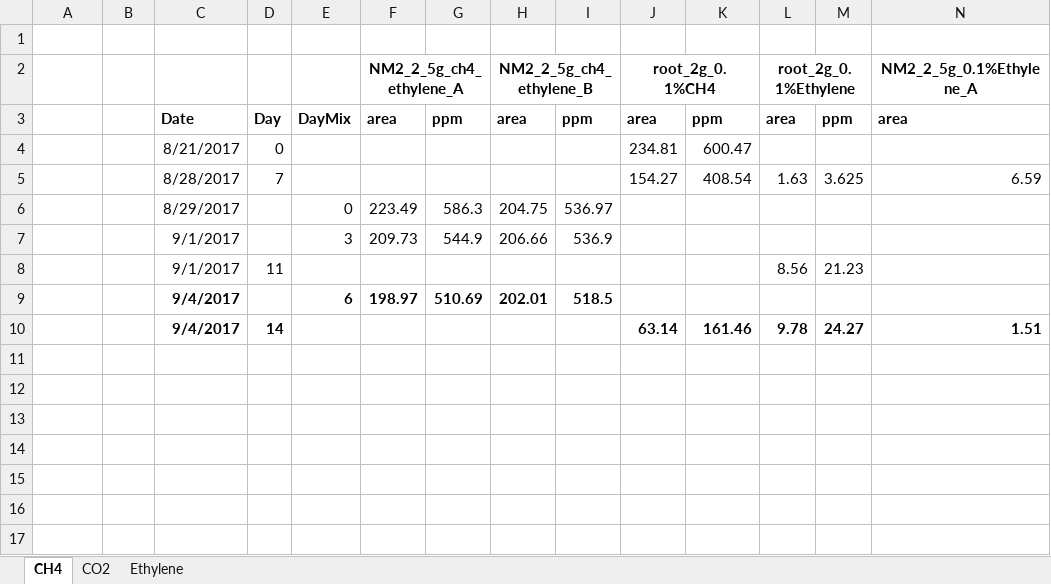
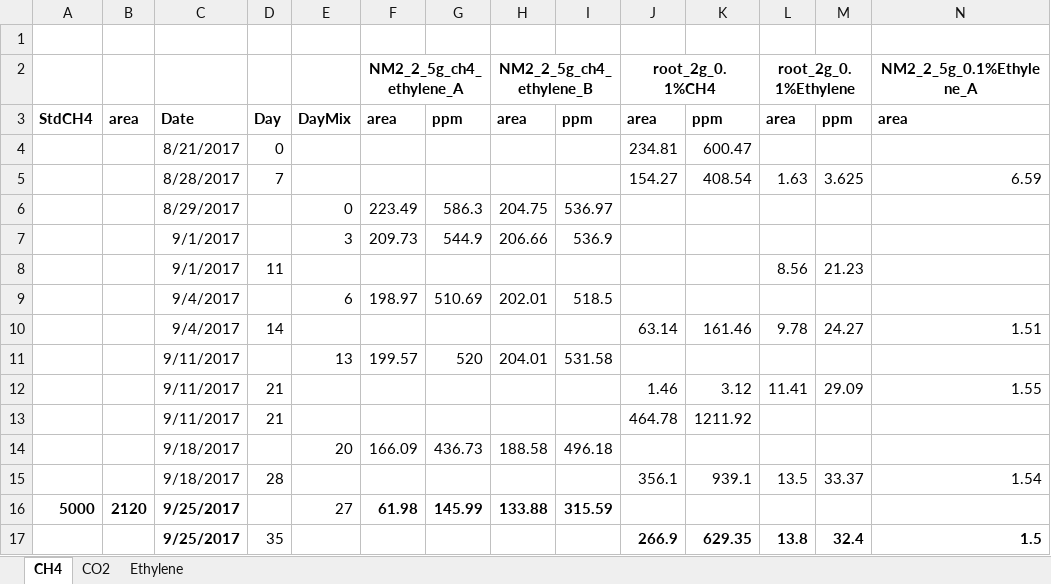
Before and after one commit to nyirock/experiments, an Excel workbook: pp_gas_enrichments/NM2_Root_2g_Ethylene_5g.xlsb.xlsx, sheet CH4, drawn as a sheet; only a part is shown; values as stored, in another font and other column widths than the file's, no borders; rows hold the shown columns only; the diff covers the shown part only; the diff names each change by its address in the sheet, - before the commit and + after, or states it on an @@ line.

```diff
--- a/pp_gas_enrichments/NM2_Root_2g_Ethylene_5g.xlsb.xlsx (sheet CH4)
+++ b/pp_gas_enrichments/NM2_Root_2g_Ethylene_5g.xlsb.xlsx (sheet CH4)
-A3: (empty)
+A3: StdCH4
-B3: (empty)
+B3: area
-C9 bold: on
+C9 bold: off
-E9:I9 bold: on
+E9:I9 bold: off
-C10:D10 bold: on
+C10:D10 bold: off
-J10:N10 bold: on
+J10:N10 bold: off
+row 11:  |  | 9/11/2017 |  | 13 | 199.57 | 520 | 204.01 | 531.58
+row 12:  |  | 9/11/2017 | 21 |  |  |  |  |  | 1.46 | 3.12 | 11.41 | 29.09 | 1.55
+row 13:  |  | 9/11/2017 | 21 |  |  |  |  |  | 464.78 | 1211.92
+row 14:  |  | 9/18/2017 |  | 20 | 166.09 | 436.73 | 188.58 | 496.18
+row 15:  |  | 9/18/2017 | 28 |  |  |  |  |  | 356.1 | 939.1 | 13.5 | 33.37 | 1.54
+row 16: 5000 | 2120 | 9/25/2017 |  | 27 | 61.98 | 145.99 | 133.88 | 315.59
+row 17:  |  | 9/25/2017 | 35 |  |  |  |  |  | 266.9 | 629.35 | 13.8 | 32.4 | 1.5
```
Also changed, not shown: cell formats elsewhere in this sheet, sheet Ethylene, sheet CO2, pp_gas_enrichments/NM2_2_DifferentialCentrifugation1.xlsx, pp_gas_enrichments/NM2_2_KmCalc_5gDry.xlsb.xlsx, 3 other files.
